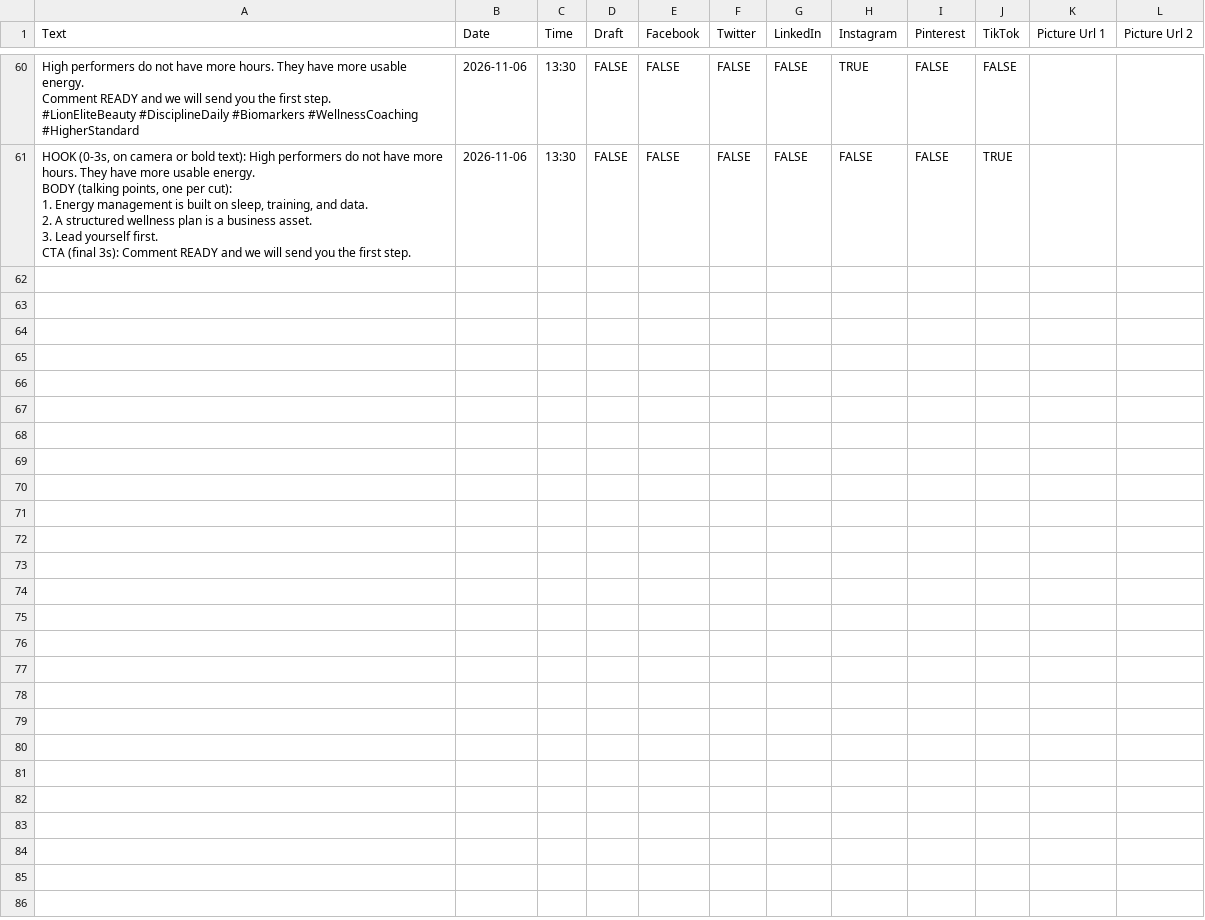
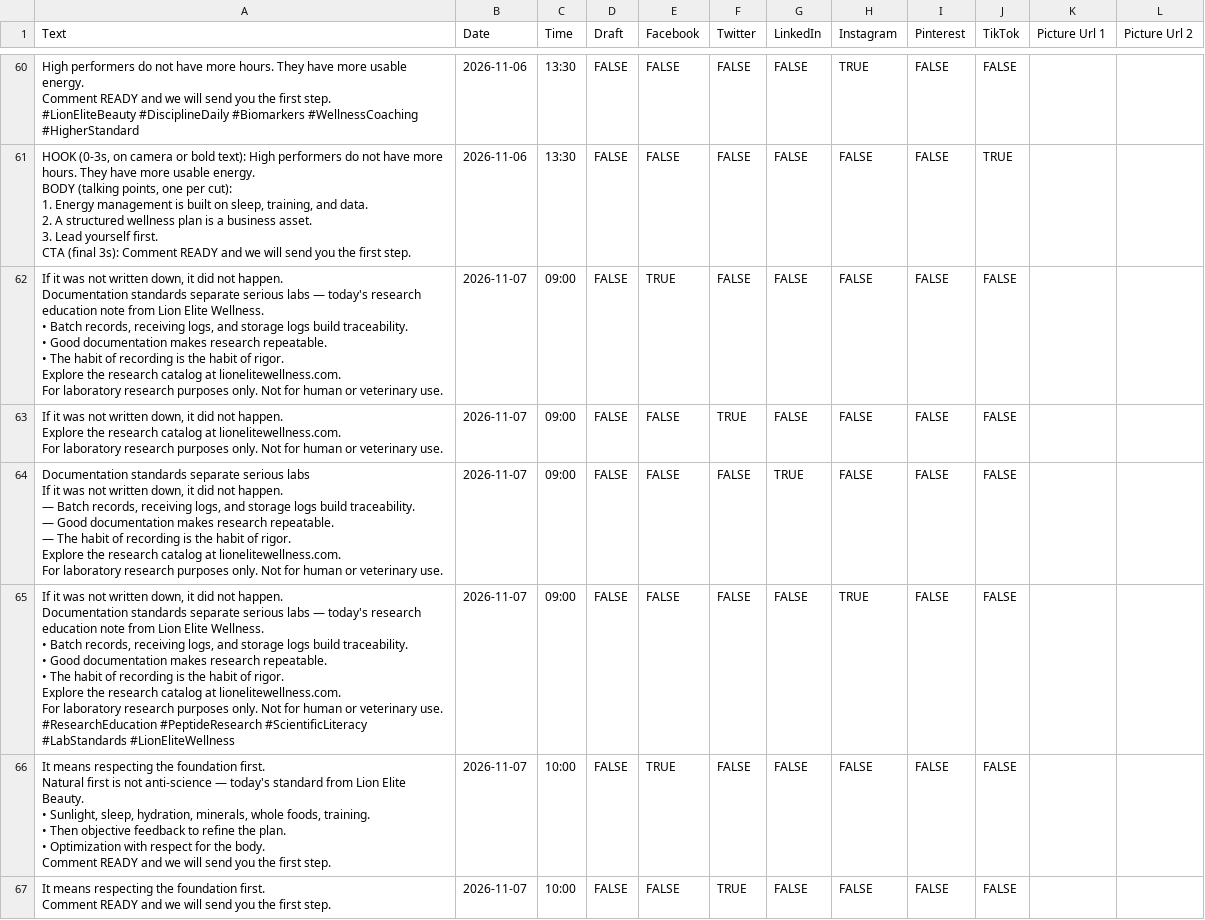
Before and after one commit to lionelite/lion-elite-os, a CSV file: content/metricool-import/week-of-2026-11-02.csv, drawn as a sheet; only a part is shown, gaps mark what is left out; ↵ is a line break in a cell; the diff covers the shown part only; the diff names each change by its address in the sheet, - before the commit and + after, or states it on an @@ line.

```diff
--- a/content/metricool-import/week-of-2026-11-02.csv
+++ b/content/metricool-import/week-of-2026-11-02.csv
+row 62: If it was not written down, it did not happen. ↵ Documentation standards separate serious labs — today's research education note from Lion Elite Wellness. ↵ • Batch records, receiving logs, and storage logs build traceability. ↵ • Good documentation makes research repeatable. ↵ • The habit of recording is the habit of rigor. ↵ Explore the research catalog at lionelitewellness.com. ↵ For laboratory research purposes only. Not for human or veterinary use. | 2026-11-07 | 09:00 | FALSE | TRUE | FALSE | FALSE | FALSE | FALSE | FALSE
+row 63: If it was not written down, it did not happen. ↵ Explore the research catalog at lionelitewellness.com. ↵ For laboratory research purposes only. Not for human or veterinary use. | 2026-11-07 | 09:00 | FALSE | FALSE | TRUE | FALSE | FALSE | FALSE | FALSE
+row 64: Documentation standards separate serious labs ↵ If it was not written down, it did not happen. ↵ — Batch records, receiving logs, and storage logs build traceability. ↵ — Good documentation makes research repeatable. ↵ — The habit of recording is the habit of rigor. ↵ Explore the research catalog at lionelitewellness.com. ↵ For laboratory research purposes only. Not for human or veterinary use. | 2026-11-07 | 09:00 | FALSE | FALSE | FALSE | TRUE | FALSE | FALSE | FALSE
+row 65: If it was not written down, it did not happen. ↵ Documentation standards separate serious labs — today's research education note from Lion Elite Wellness. ↵ • Batch records, receiving logs, and storage logs build traceability. ↵ • Good documentation makes research repeatable. ↵ • The habit of recording is the habit of rigor. ↵ Explore the research catalog at lionelitewellness.com. ↵ For laboratory research purposes only. Not for human or veterinary use. ↵ #ResearchEducation #PeptideResearch #ScientificLiteracy #LabStandards #LionEliteWellness | 2026-11-07 | 09:00 | FALSE | FALSE | FALSE | FALSE | TRUE | FALSE | FALSE
+row 66: It means respecting the foundation first. ↵ Natural first is not anti-science — today's standard from Lion Elite Beauty. ↵ • Sunlight, sleep, hydration, minerals, whole foods, training. ↵ • Then objective feedback to refine the plan. ↵ • Optimization with respect for the body. ↵ Comment READY and we will send you the first step. | 2026-11-07 | 10:00 | FALSE | TRUE | FALSE | FALSE | FALSE | FALSE | FALSE
+row 67: It means respecting the foundation first. ↵ Comment READY and we will send you the first step. | 2026-11-07 | 10:00 | FALSE | FALSE | TRUE | FALSE | FALSE | FALSE | FALSE
```
Also changed, not shown: 6 added rows elsewhere in this file, 4 other files.
